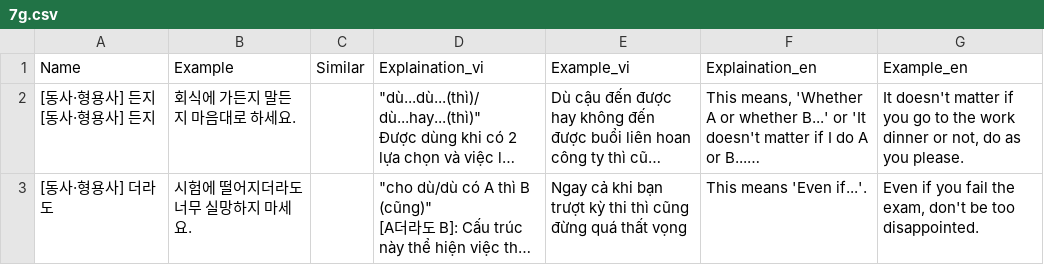
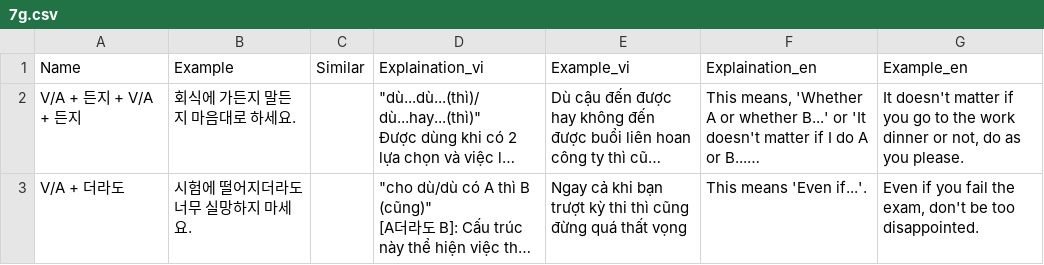
Before and after one commit to tuanback/easykiip, a CSV file: Database/CSV/CSVFiles/4/7g.csv, drawn as a sheet; long unchanged cells end in …; the diff names each change by its address in the sheet, - before the commit and + after, or states it on an @@ line.

```diff
--- a/Database/CSV/CSVFiles/4/7g.csv
+++ b/Database/CSV/CSVFiles/4/7g.csv
-A2 (Name): [동사·형용사] 든지 [동사·형용사] 든지
+A2 (Name): V/A + 든지 + V/A + 든지
-A3 (Name): [동사·형용사] 더라도
+A3 (Name): V/A + 더라도
```
Also changed, not shown: Database/CSV/CSVFiles/4/1r.csv, Database/CSV/CSVFiles/4/2g.csv, 16 other files.
